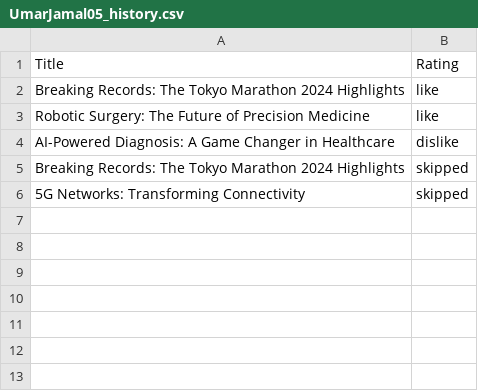
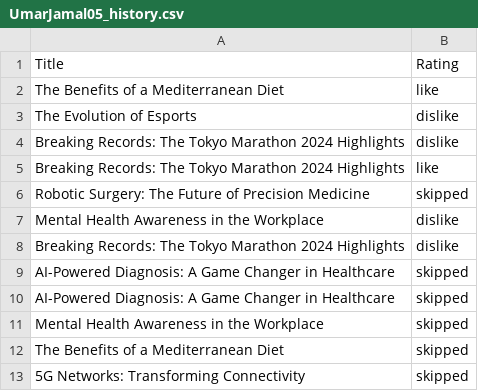
Before and after one commit to UmarJamal05/OOD_CW, a CSV file: UmarJamal05_history.csv, drawn as a sheet.

```diff
--- a/UmarJamal05_history.csv
+++ b/UmarJamal05_history.csv
@@ -1,6 +1,13 @@
 Title, Rating
+The Benefits of a Mediterranean Diet,like
+The Evolution of Esports,dislike
+Breaking Records: The Tokyo Marathon 2024 Highlights,dislike
 Breaking Records: The Tokyo Marathon 2024 Highlights,like
-Robotic Surgery: The Future of Precision Medicine,like
-AI-Powered Diagnosis: A Game Changer in Healthcare,dislike
-Breaking Records: The Tokyo Marathon 2024 Highlights,skipped
+Robotic Surgery: The Future of Precision Medicine,skipped
+Mental Health Awareness in the Workplace,dislike
+Breaking Records: The Tokyo Marathon 2024 Highlights,dislike
+AI-Powered Diagnosis: A Game Changer in Healthcare,skipped
+AI-Powered Diagnosis: A Game Changer in Healthcare,skipped
+Mental Health Awareness in the Workplace,skipped
+The Benefits of a Mediterranean Diet,skipped
 5G Networks: Transforming Connectivity,skipped
```
Also changed, not shown: 11 other files.
